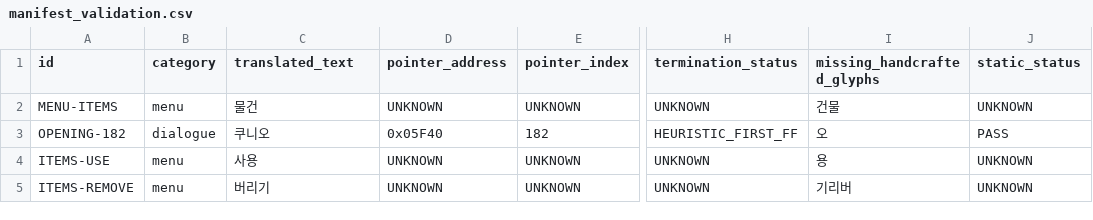
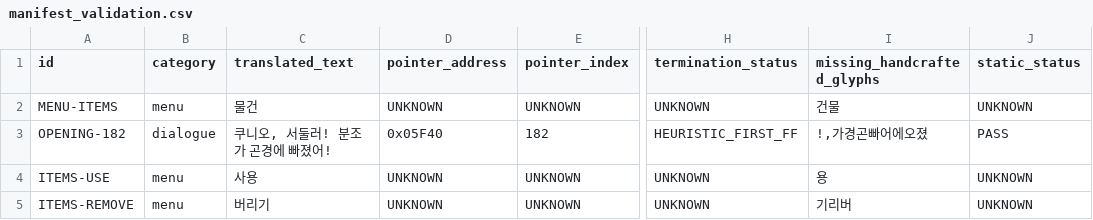
Before and after one commit to kakduki/kunio-period-drama-korean-patch, a CSV file: rom_analysis/manifest_validation.csv, drawn as a sheet; only a part is shown, gaps mark what is left out; the diff names each change by its address in the sheet, - before the commit and + after, or states it on an @@ line.

Commit message:
Align manifest with reviewed opening dialogue

```diff
--- a/rom_analysis/manifest_validation.csv
+++ b/rom_analysis/manifest_validation.csv
-C3 (translated_text): 쿠니오
+C3 (translated_text): 쿠니오, 서둘러! 분조가 곤경에 빠졌어!
-I3 (missing_handcrafted_glyphs): 오
+I3 (missing_handcrafted_glyphs): !,가경곤빠어에오졌
```
Also changed, not shown: translation/script.csv, 3 other files.
